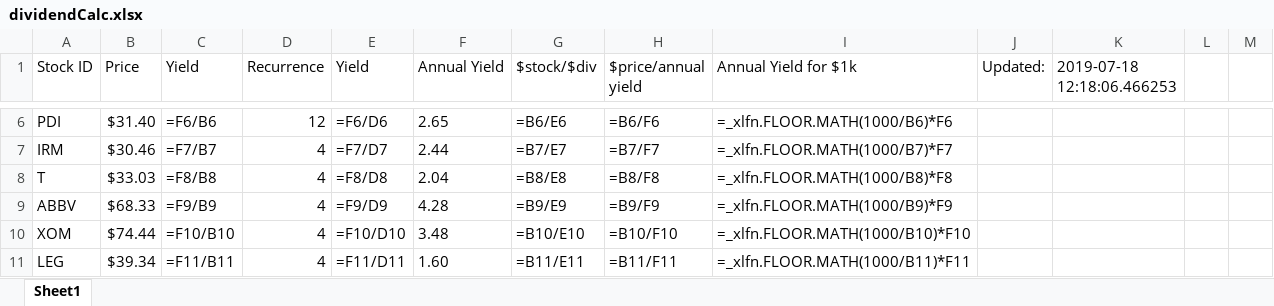
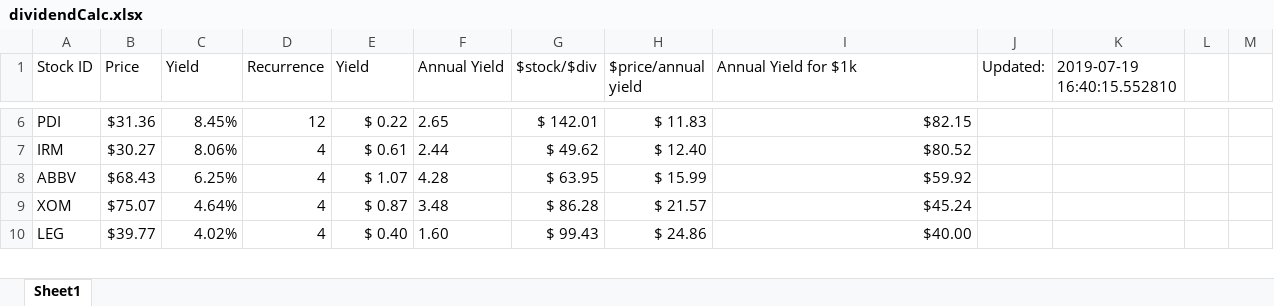
Before and after one commit to BenjaminWassermann/dividendTracker, an Excel workbook: dividendCalc.xlsx, sheet Sheet1, drawn as a sheet; only a part is shown, gaps mark what is left out; values as stored, in another font and other column widths than the file's, no borders; formulas without a stored value are shown as written; removed rows and columns are numbered as before the commit, all else as after; the diff covers the shown part only; the diff names each change by its address in the sheet, - before the commit and + after, or states it on an @@ line.

```diff
--- a/dividendCalc.xlsx (sheet Sheet1)
+++ b/dividendCalc.xlsx (sheet Sheet1)
-K1: 2019-07-18 12:18:06.466253
+K1: 2019-07-19 16:40:15.552810
-B6 (Price): $31.40
+B6 (Price): $31.36
-C6 (Yield): =F6/B6
+C6 (Yield): 8.45%
-E6 (Yield): =F6/D6
+E6 (Yield): $ 0.22
-G6 ($stock/$div): =B6/E6
+G6 ($stock/$div): $ 142.01
-H6 ($price/annual yield): =B6/F6
+H6 ($price/annual yield): $ 11.83
-I6 (Annual Yield for $1k): =_xlfn.FLOOR.MATH(1000/B6)*F6
+I6 (Annual Yield for $1k): $82.15
-B7 (Price): $30.46
+B7 (Price): $30.27
-C7 (Yield): =F7/B7
+C7 (Yield): 8.06%
-E7 (Yield): =F7/D7
+E7 (Yield): $ 0.61
-G7 ($stock/$div): =B7/E7
+G7 ($stock/$div): $ 49.62
-H7 ($price/annual yield): =B7/F7
+H7 ($price/annual yield): $ 12.40
-I7 (Annual Yield for $1k): =_xlfn.FLOOR.MATH(1000/B7)*F7
+I7 (Annual Yield for $1k): $80.52
-row 8: T | $33.03 | =F8/B8 | 4 | =F8/D8 | 2.04 | =B8/E8 | =B8/F8 | =_xlfn.FLOOR.MATH(1000/B8)*F8
-B8 (Price): $68.33
+B8 (Price): $68.43
-C8 (Yield): =F9/B9
+C8 (Yield): 6.25%
-E8 (Yield): =F9/D9
+E8 (Yield): $ 1.07
-G8 ($stock/$div): =B9/E9
+G8 ($stock/$div): $ 63.95
-H8 ($price/annual yield): =B9/F9
+H8 ($price/annual yield): $ 15.99
-I8 (Annual Yield for $1k): =_xlfn.FLOOR.MATH(1000/B9)*F9
+I8 (Annual Yield for $1k): $59.92
-B9 (Price): $74.44
+B9 (Price): $75.07
-C9 (Yield): =F10/B10
+C9 (Yield): 4.64%
-E9 (Yield): =F10/D10
+E9 (Yield): $ 0.87
-G9 ($stock/$div): =B10/E10
+G9 ($stock/$div): $ 86.28
-H9 ($price/annual yield): =B10/F10
+H9 ($price/annual yield): $ 21.57
-I9 (Annual Yield for $1k): =_xlfn.FLOOR.MATH(1000/B10)*F10
+I9 (Annual Yield for $1k): $45.24
-B10 (Price): $39.34
+B10 (Price): $39.77
-C10 (Yield): =F11/B11
+C10 (Yield): 4.02%
-E10 (Yield): =F11/D11
+E10 (Yield): $ 0.40
-G10 ($stock/$div): =B11/E11
+G10 ($stock/$div): $ 99.43
-H10 ($price/annual yield): =B11/F11
+H10 ($price/annual yield): $ 24.86
-I10 (Annual Yield for $1k): =_xlfn.FLOOR.MATH(1000/B11)*F11
+I10 (Annual Yield for $1k): $40.00
```
Also changed, not shown: 3 added rows, 2 removed rows and 323 edited cells elsewhere in this sheet, 2 other files.
